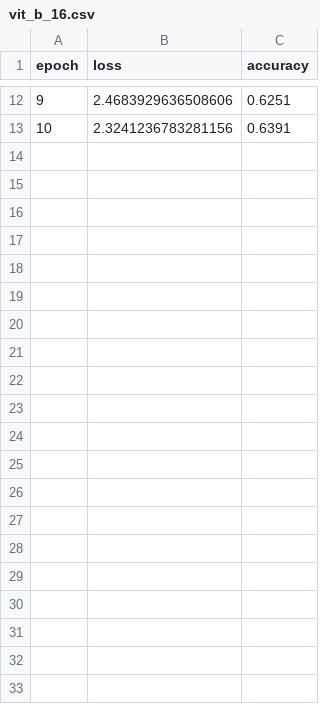
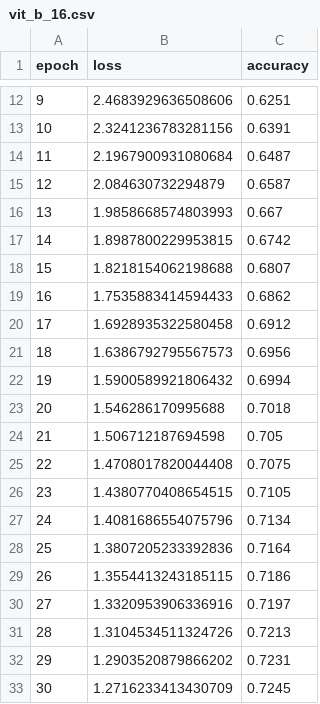
Before and after one commit to suessflorian/vit, a CSV file: results/train/vit_b_16.csv, drawn as a sheet; only a part is shown, gaps mark what is left out; the diff names each change by its address in the sheet, - before the commit and + after, or states it on an @@ line.

Commit message:
Save that checkpoint

```diff
--- a/results/train/vit_b_16.csv
+++ b/results/train/vit_b_16.csv
+row 14: 11 | 2.1967900931080684 | 0.6487
+row 15: 12 | 2.084630732294879 | 0.6587
+row 16: 13 | 1.9858668574803993 | 0.667
+row 17: 14 | 1.8987800229953815 | 0.6742
+row 18: 15 | 1.8218154062198688 | 0.6807
+row 19: 16 | 1.7535883414594433 | 0.6862
+row 20: 17 | 1.6928935322580458 | 0.6912
+row 21: 18 | 1.6386792795567573 | 0.6956
+row 22: 19 | 1.5900589921806432 | 0.6994
+row 23: 20 | 1.546286170995688 | 0.7018
+row 24: 21 | 1.506712187694598 | 0.705
+row 25: 22 | 1.4708017820044408 | 0.7075
+row 26: 23 | 1.4380770408654515 | 0.7105
+row 27: 24 | 1.4081686554075796 | 0.7134
+row 28: 25 | 1.3807205233392836 | 0.7164
+row 29: 26 | 1.3554413243185115 | 0.7186
+row 30: 27 | 1.3320953906336916 | 0.7197
+row 31: 28 | 1.3104534511324726 | 0.7213
+row 32: 29 | 1.2903520879866202 | 0.7231
+row 33: 30 | 1.2716233413430709 | 0.7245
```
